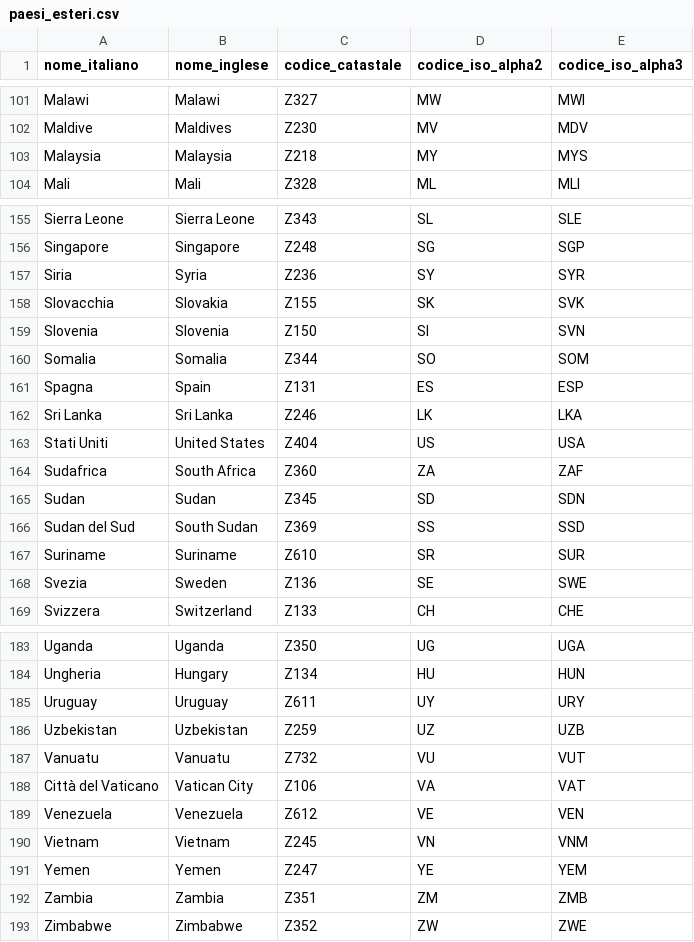
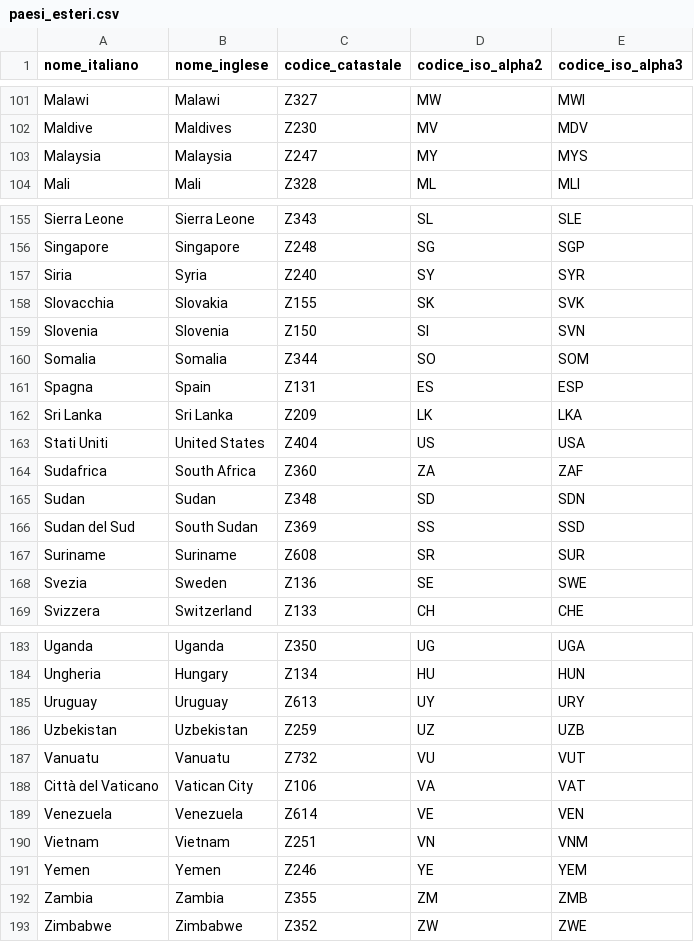
Before and after one commit to jibonmukhi/STA, a CSV file: database/data/paesi_esteri.csv, drawn as a sheet; only a part is shown, gaps mark what is left out; the diff covers the shown part only.

Commit message:
country code updated

```diff
--- a/database/data/paesi_esteri.csv
+++ b/database/data/paesi_esteri.csv
@@ -102,3 +102,3 @@ Malawi,Malawi,Z327,MW,MWI
 Maldive,Maldives,Z230,MV,MDV
-Malaysia,Malaysia,Z218,MY,MYS
+Malaysia,Malaysia,Z247,MY,MYS
 Mali,Mali,Z328,ML,MLI
@@ -156,3 +156,3 @@ Sierra Leone,Sierra Leone,Z343,SL,SLE
 Singapore,Singapore,Z248,SG,SGP
-Siria,Syria,Z236,SY,SYR
+Siria,Syria,Z240,SY,SYR
 Slovacchia,Slovakia,Z155,SK,SVK
@@ -161,8 +161,8 @@ Somalia,Somalia,Z344,SO,SOM
 Spagna,Spain,Z131,ES,ESP
-Sri Lanka,Sri Lanka,Z246,LK,LKA
+Sri Lanka,Sri Lanka,Z209,LK,LKA
 Stati Uniti,United States,Z404,US,USA
 Sudafrica,South Africa,Z360,ZA,ZAF
-Sudan,Sudan,Z345,SD,SDN
+Sudan,Sudan,Z348,SD,SDN
 Sudan del Sud,South Sudan,Z369,SS,SSD
-Suriname,Suriname,Z610,SR,SUR
+Suriname,Suriname,Z608,SR,SUR
 Svezia,Sweden,Z136,SE,SWE
@@ -184,3 +184,3 @@ Uganda,Uganda,Z350,UG,UGA
 Ungheria,Hungary,Z134,HU,HUN
-Uruguay,Uruguay,Z611,UY,URY
+Uruguay,Uruguay,Z613,UY,URY
 Uzbekistan,Uzbekistan,Z259,UZ,UZB
@@ -188,6 +188,6 @@ Vanuatu,Vanuatu,Z732,VU,VUT
 Città del Vaticano,Vatican City,Z106,VA,VAT
-Venezuela,Venezuela,Z612,VE,VEN
-Vietnam,Vietnam,Z245,VN,VNM
-Yemen,Yemen,Z247,YE,YEM
-Zambia,Zambia,Z351,ZM,ZMB
+Venezuela,Venezuela,Z614,VE,VEN
+Vietnam,Vietnam,Z251,VN,VNM
+Yemen,Yemen,Z246,YE,YEM
+Zambia,Zambia,Z355,ZM,ZMB
 Zimbabwe,Zimbabwe,Z352,ZW,ZWE
```
Also changed, not shown: 6 edited cells elsewhere in this file.
